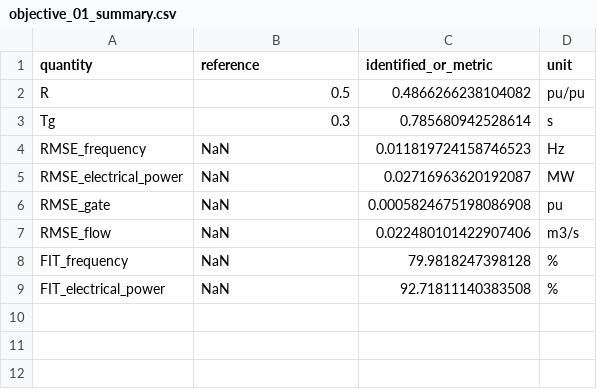
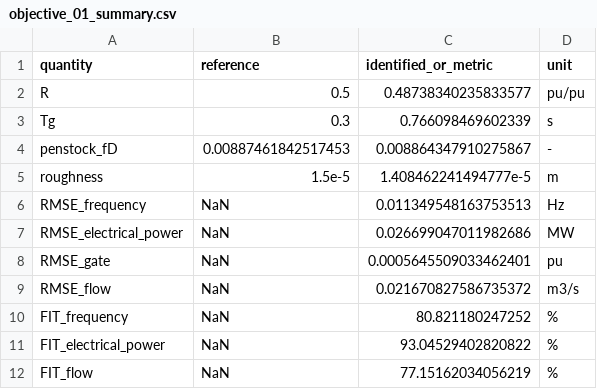
Before and after one commit to pandeysudan1/HydroPowerDynamics.jl, a CSV file: quick_examples/freki_objectives/results/objective_01_summary.csv, drawn as a sheet.

```diff
--- a/quick_examples/freki_objectives/results/objective_01_summary.csv
+++ b/quick_examples/freki_objectives/results/objective_01_summary.csv
@@ -1,9 +1,12 @@
 quantity,reference,identified_or_metric,unit
-R,0.5,0.4866266238104082,pu/pu
-Tg,0.3,0.785680942528614,s
-RMSE_frequency,NaN,0.011819724158746523,Hz
-RMSE_electrical_power,NaN,0.02716963620192087,MW
-RMSE_gate,NaN,0.0005824675198086908,pu
-RMSE_flow,NaN,0.022480101422907406,m3/s
-FIT_frequency,NaN,79.9818247398128,%
-FIT_electrical_power,NaN,92.71811140383508,%
+R,0.5,0.48738340235833577,pu/pu
+Tg,0.3,0.766098469602339,s
+penstock_fD,0.00887461842517453,0.008864347910275867,-
+roughness,1.5e-5,1.408462241494777e-5,m
+RMSE_frequency,NaN,0.011349548163753513,Hz
+RMSE_electrical_power,NaN,0.026699047011982686,MW
+RMSE_gate,NaN,0.0005645509033462401,pu
+RMSE_flow,NaN,0.021670827586735372,m3/s
+FIT_frequency,NaN,80.821180247252,%
+FIT_electrical_power,NaN,93.04529402820822,%
+FIT_flow,NaN,77.15162034056219,%
```
Also changed, not shown: 8 other files.
